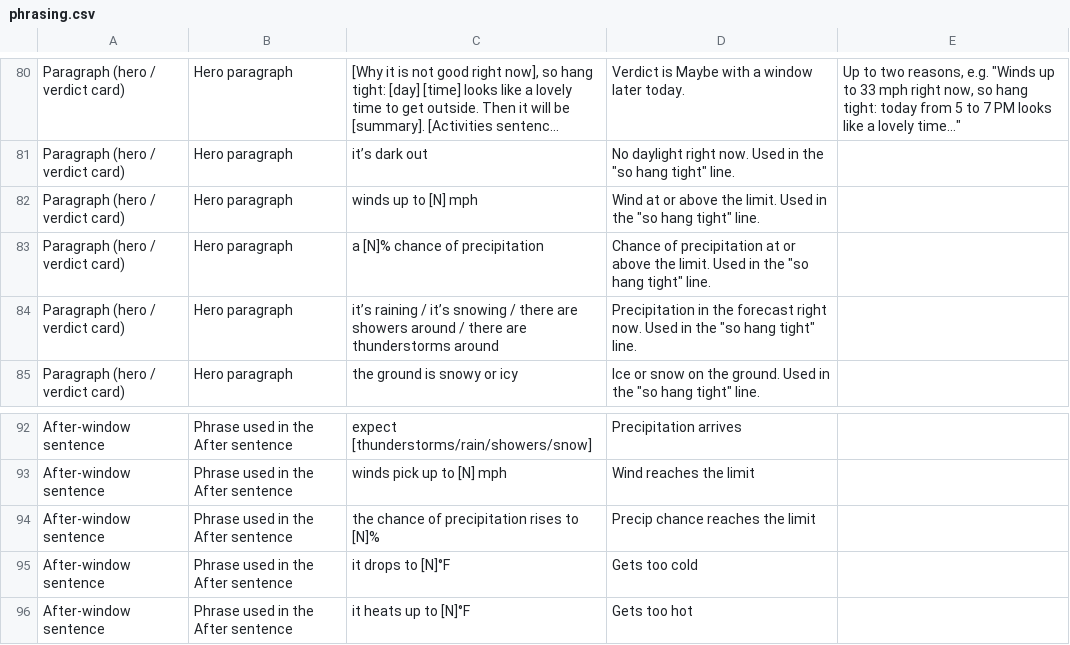
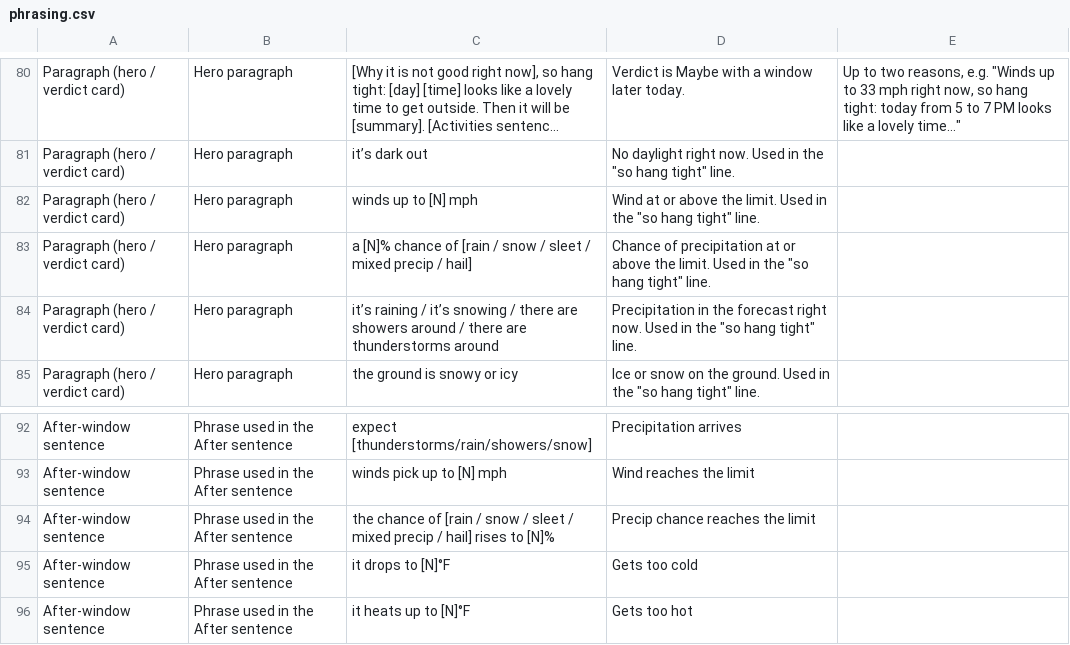
Before and after one commit to jeremyhamann87/Check-the-Wind, a CSV file: phrasing.csv, drawn as a sheet; only a part is shown, gaps mark what is left out; long unchanged cells end in …; the diff covers the shown part only.

```diff
--- a/phrasing.csv
+++ b/phrasing.csv
@@ -82,3 +82,3 @@ Paragraph (hero / verdict card),Hero paragraph,it’s dark out,"No daylight righ
 Paragraph (hero / verdict card),Hero paragraph,winds up to [N] mph,"Wind at or above the limit. Used in the ""so hang tight"" line.",
-Paragraph (hero / verdict card),Hero paragraph,a [N]% chance of precipitation,"Chance of precipitation at or above the limit. Used in the ""so hang tight"" line.",
+Paragraph (hero / verdict card),Hero paragraph,a [N]% chance of [rain / snow / sleet / mixed precip / hail],"Chance of precipitation at or above the limit. Used in the ""so hang tight"" line.",
 Paragraph (hero / verdict card),Hero paragraph,it’s raining / it’s snowing / there are showers around / there are thunderstorms around,"Precipitation in the forecast right now. Used in the ""so hang tight"" line.",
@@ -93,3 +93,3 @@ After-window sentence,Phrase used in the After sentence,expect [thunderstorms/ra
 After-window sentence,Phrase used in the After sentence,winds pick up to [N] mph,Wind reaches the limit,
-After-window sentence,Phrase used in the After sentence,the chance of precipitation rises to [N]%,Precip chance reaches the limit,
+After-window sentence,Phrase used in the After sentence,the chance of [rain / snow / sleet / mixed precip / hail] rises to [N]%,Precip chance reaches the limit,
 After-window sentence,Phrase used in the After sentence,it drops to [N]°F,Gets too cold,
```
Also changed, not shown: 10 edited cells elsewhere in this file, 3 other files.
